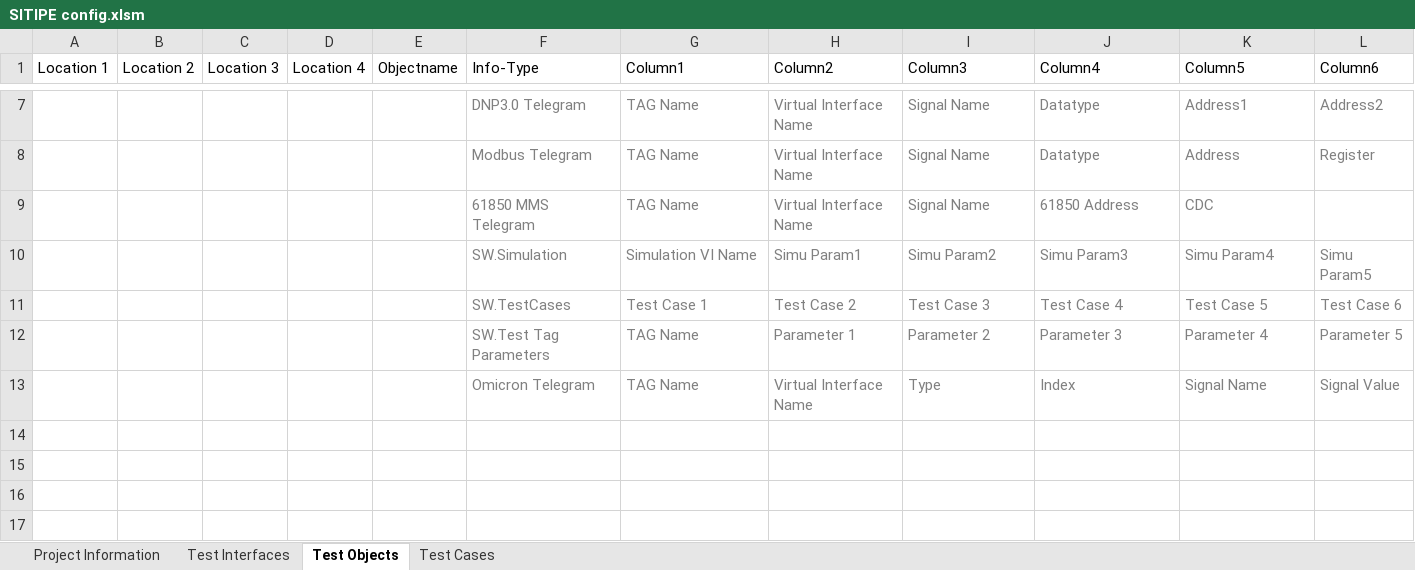
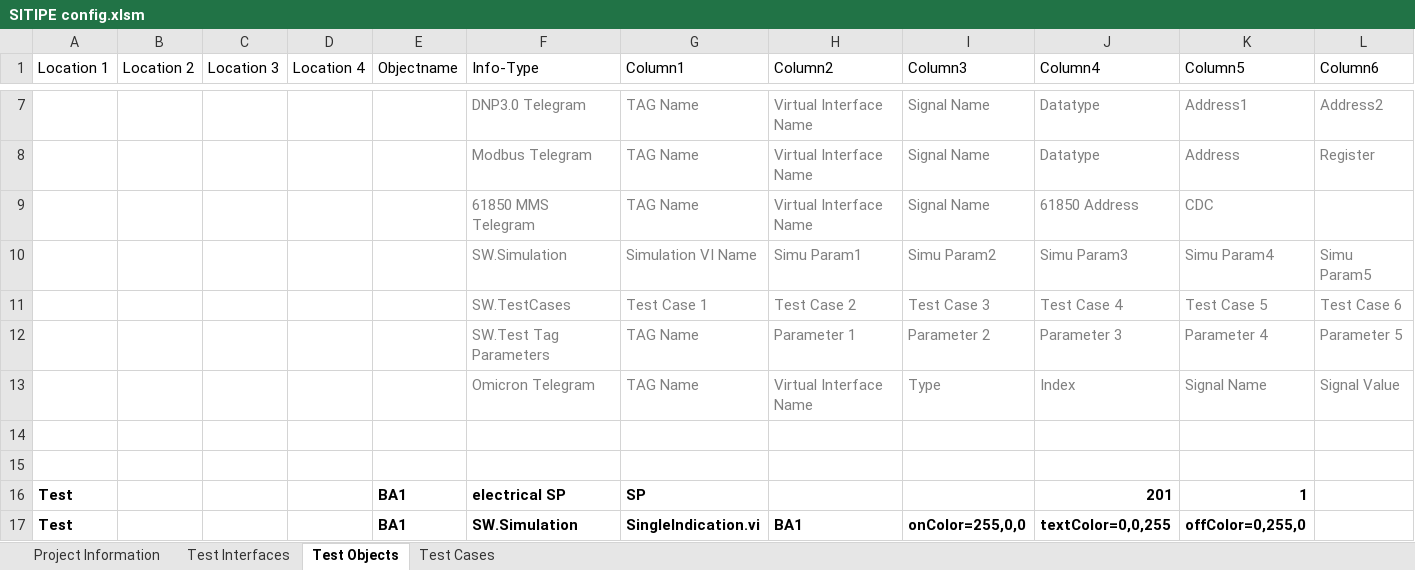
Before and after one commit to Pfannex/IEC61850_Qt, an Excel workbook: SITIPE config.xlsm, sheet Test Objects, drawn as a sheet; only a part is shown, gaps mark what is left out; values as stored, in another font and other column widths than the file's, no borders; table styles not drawn; rows hold the shown columns only; the diff names each change by its address in the sheet, - before the commit and + after, or states it on an @@ line.

```diff
--- a/SITIPE config.xlsm (sheet Test Objects)
+++ b/SITIPE config.xlsm (sheet Test Objects)
+row 14: (empty)
+row 15: (empty)
+row 16: Test |  |  |  | BA1 | electrical SP | SP |  |  | 201 | 1
+row 17: Test |  |  |  | BA1 | SW.Simulation | SingleIndication.vi | BA1 | onColor=255,0,0 | textColor=0,0,255 | offColor=0,255,0
```
Also changed, not shown: sheet Test Interfaces, 7 other files.
